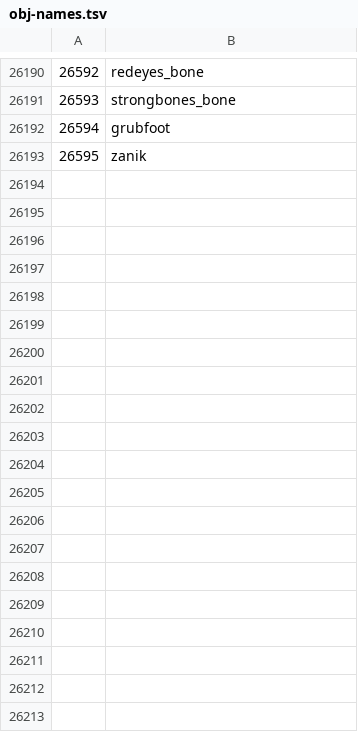
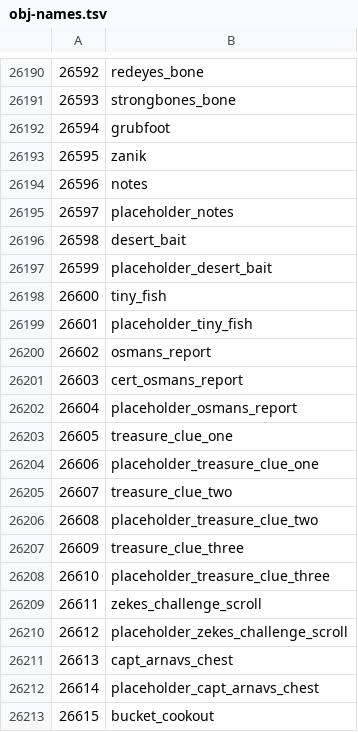
Before and after one commit to ThatGamerBlue/cs2-decompiler, a TSV file: src/main/resources/org/runestar/cs2/obj-names.tsv, drawn as a sheet; only a part is shown, gaps mark what is left out; the diff covers the shown part only.

Commit message:
Update names

```diff
--- a/src/main/resources/org/runestar/cs2/obj-names.tsv
+++ b/src/main/resources/org/runestar/cs2/obj-names.tsv
@@ -26193 +26193,21 @@
 26595	zanik
+26596	notes
+26597	placeholder_notes
+26598	desert_bait
+26599	placeholder_desert_bait
+26600	tiny_fish
+26601	placeholder_tiny_fish
+26602	osmans_report
+26603	cert_osmans_report
+26604	placeholder_osmans_report
+26605	treasure_clue_one
+26606	placeholder_treasure_clue_one
+26607	treasure_clue_two
+26608	placeholder_treasure_clue_two
+26609	treasure_clue_three
+26610	placeholder_treasure_clue_three
+26611	zekes_challenge_scroll
+26612	placeholder_zekes_challenge_scroll
+26613	capt_arnavs_chest
+26614	placeholder_capt_arnavs_chest
+26615	bucket_cookout
```
Also changed, not shown: 35 added rows elsewhere in this file, src/main/resources/org/runestar/cs2/loc-names.tsv, src/main/resources/org/runestar/cs2/model-names.tsv, 3 other files.
